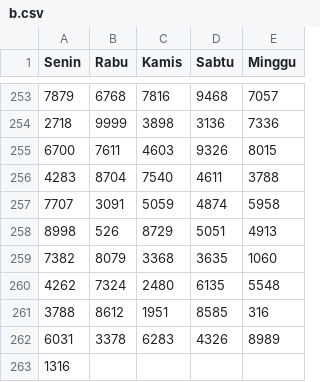
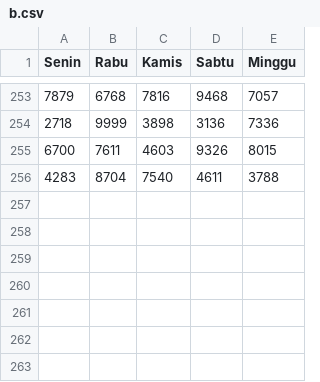
Before and after one commit to hadicangkring/belajar, a CSV file: b.csv, drawn as a sheet; only a part is shown, gaps mark what is left out; the diff names each change by its address in the sheet, - before the commit and + after, or states it on an @@ line.

Commit message:
Update b.csv

```diff
--- a/b.csv
+++ b/b.csv
-row 257: 7707 | 3091 | 5059 | 4874 | 5958
-row 258: 8998 | 526 | 8729 | 5051 | 4913
-row 259: 7382 | 8079 | 3368 | 3635 | 1060
-row 260: 4262 | 7324 | 2480 | 6135 | 5548
-row 261: 3788 | 8612 | 1951 | 8585 | 316
-row 262: 6031 | 3378 | 6283 | 4326 | 8989
-row 263: 1316
```
